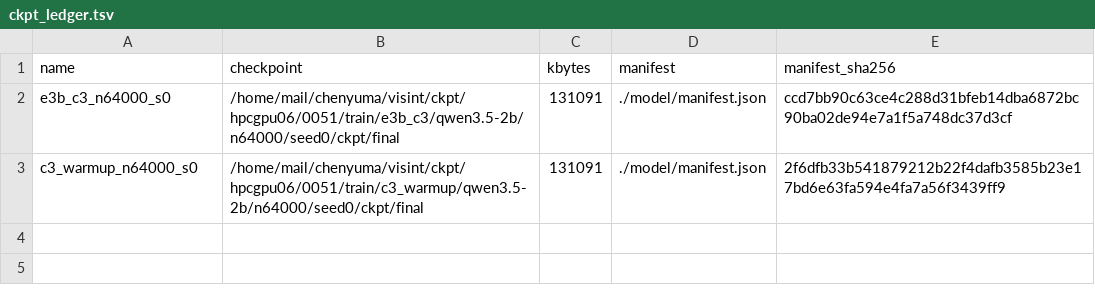
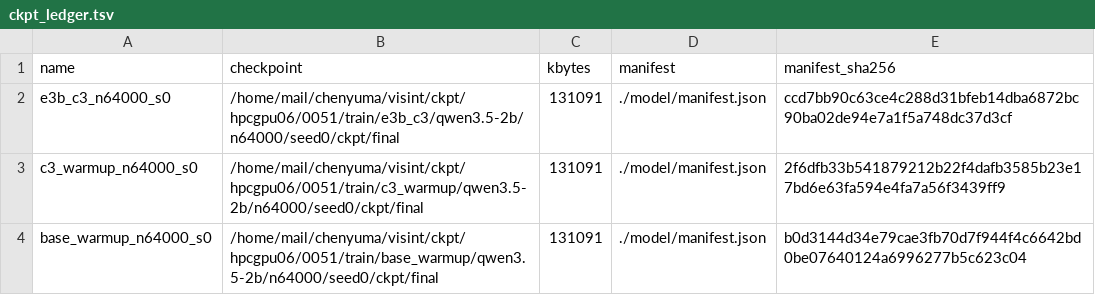
Before and after one commit to junli-gong/vision-internalization, a TSV file: experiments/E5/0051_e5_main_hpcgpu06/ckpt_ledger.tsv, drawn as a sheet; the diff names each change by its address in the sheet, - before the commit and + after, or states it on an @@ line.

```diff
--- a/experiments/E5/0051_e5_main_hpcgpu06/ckpt_ledger.tsv
+++ b/experiments/E5/0051_e5_main_hpcgpu06/ckpt_ledger.tsv
+row 4: base_warmup_n64000_s0 | /home/mail/chenyuma/visint/ckpt/hpcgpu06/0051/train/base_warmup/qwen3.5-2b/n64000/seed0/ckpt/final | 131091 | ./model/manifest.json | b0d3144d34e79cae3fb70d7f944f4c6642bd0be07640124a6996277b5c623c04
```
Also changed, not shown: experiments/E5/0051_e5_main_hpcgpu06/LARGE_FILES.manifest.tsv, 24 other files.
